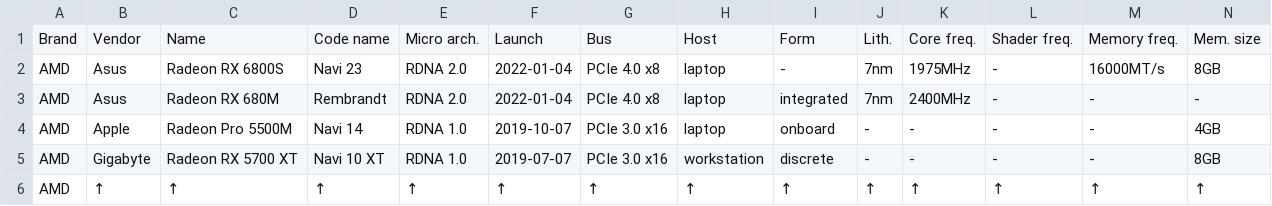
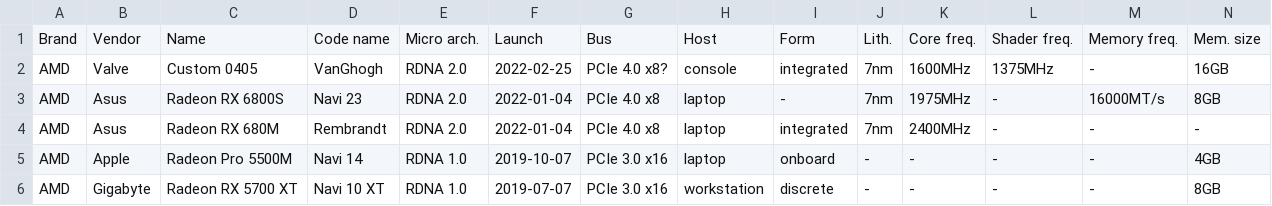
Before and after one commit to Unvanquished/unvanquished-documentation-data, a TSV file: gpu-compatibility-matrix/gpu-compatibility-matrix.tsv, drawn as a sheet; only a part is shown; the shorter side is filled out with more unchanged rows; rows hold the shown columns only; the diff names each change by its address in the sheet, - before the commit and + after, or states it on an @@ line.

Commit message:
gpu-compatibility-matrix/tsv: update data

```diff
--- a/gpu-compatibility-matrix/gpu-compatibility-matrix.tsv
+++ b/gpu-compatibility-matrix/gpu-compatibility-matrix.tsv
+row 2: AMD | Valve | Custom 0405 | VanGhogh | RDNA 2.0 | 2022-02-25 | PCIe 4.0 x8? | console | integrated | 7nm | 1600MHz | 1375MHz | - | 16GB
```
